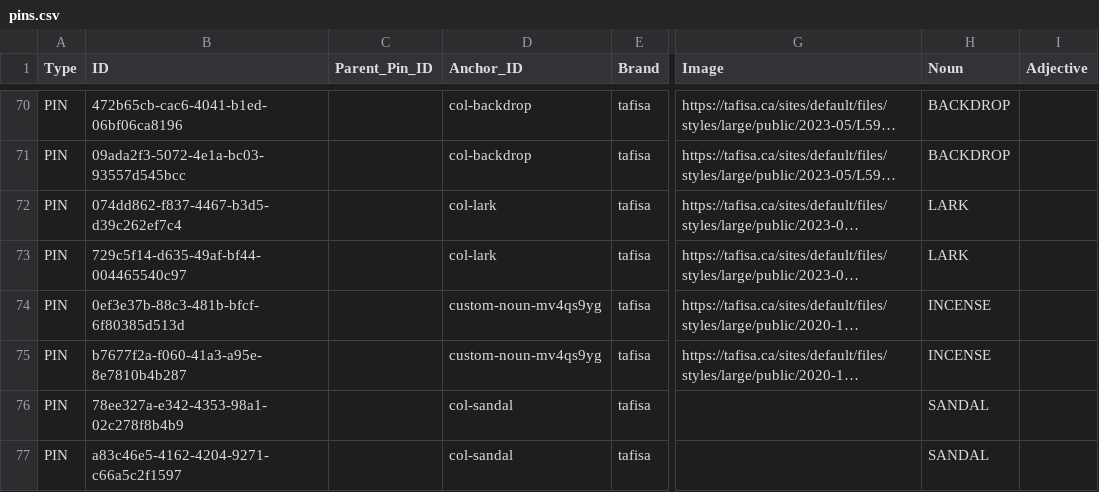
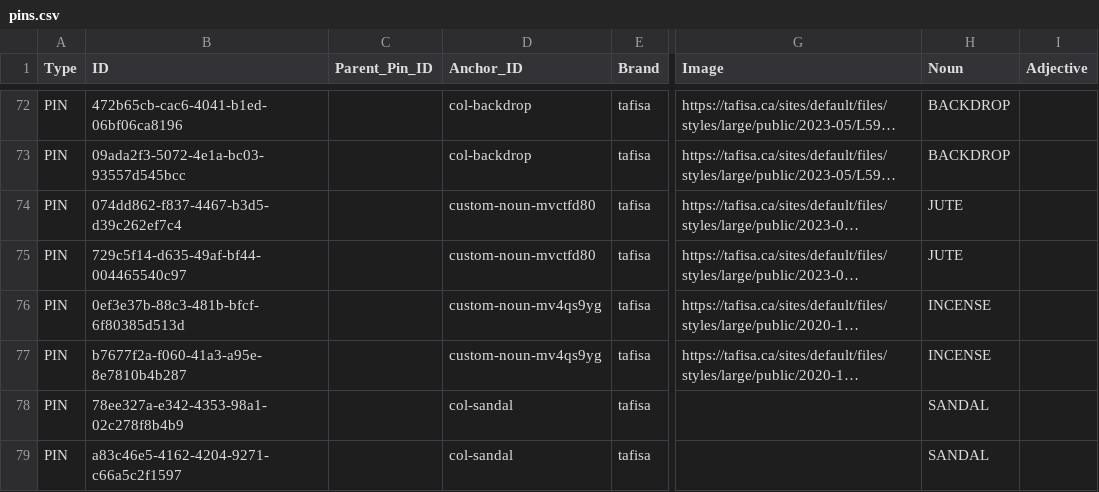
Before and after one commit to HC-SAMI/colorsamificator, a CSV file: data/pins.csv, drawn as a sheet; only a part is shown, gaps mark what is left out; long unchanged cells end in …; addresses are those after the commit; the diff covers the shown part only; the diff names each change by its address in the sheet, - before the commit and + after, or states it on an @@ line.

Commit message:
ColorSAMificator: update 76 data files

```diff
--- a/data/pins.csv
+++ b/data/pins.csv
-D74:D75 (Anchor_ID): col-lark
+D74:D75 (Anchor_ID): custom-noun-mvctfd80
-H74:H75 (Noun): LARK
+H74:H75 (Noun): JUTE
```
Also changed, not shown: 2 added rows, 1 removed row and 16 edited cells elsewhere in this file, 12 other files.
